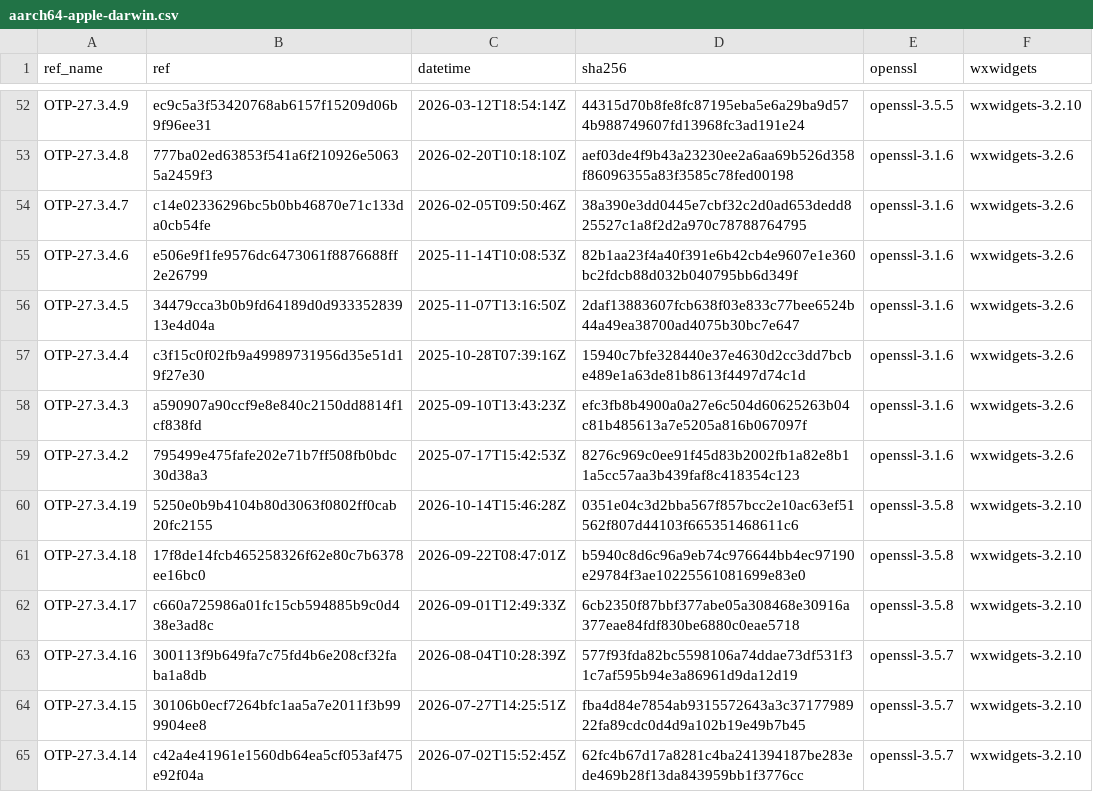
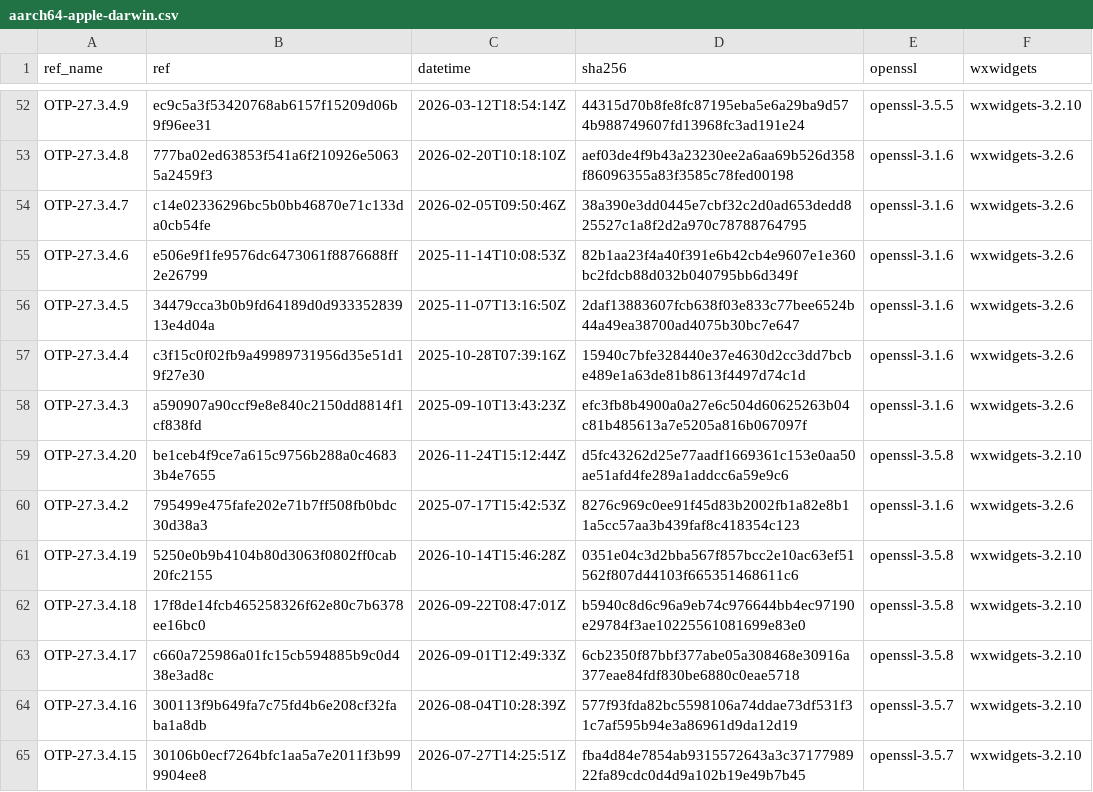
Before and after one commit to erlef/otp_builds, a CSV file: builds/aarch64-apple-darwin.csv, drawn as a sheet; only a part is shown, gaps mark what is left out; the shorter side is filled out with more unchanged rows.

```diff
--- a/builds/aarch64-apple-darwin.csv
+++ b/builds/aarch64-apple-darwin.csv
@@ -58,2 +58,3 @@ OTP-27.3.4.4,c3f15c0f02fb9a49989731956d35e51d19f27e30,2025-10-28T07:39:16Z,15940
 OTP-27.3.4.3,a590907a90ccf9e8e840c2150dd8814f1cf838fd,2025-09-10T13:43:23Z,efc3fb8b4900a0a27e6c504d60625263b04c81b485613a7e5205a816b067097f,openssl-3.1.6,wxwidgets-3.2.6
+OTP-27.3.4.20,be1ceb4f9ce7a615c9756b288a0c46833b4e7655,2026-11-24T15:12:44Z,d5fc43262d25e77aadf1669361c153e0aa50ae51afd4fe289a1addcc6a59e9c6,openssl-3.5.8,wxwidgets-3.2.10
 OTP-27.3.4.2,795499e475fafe202e71b7ff508fb0bdc30d38a3,2025-07-17T15:42:53Z,8276c969c0ee91f45d83b2002fb1a82e8b11a5cc57aa3b439faf8c418354c123,openssl-3.1.6,wxwidgets-3.2.6
```
